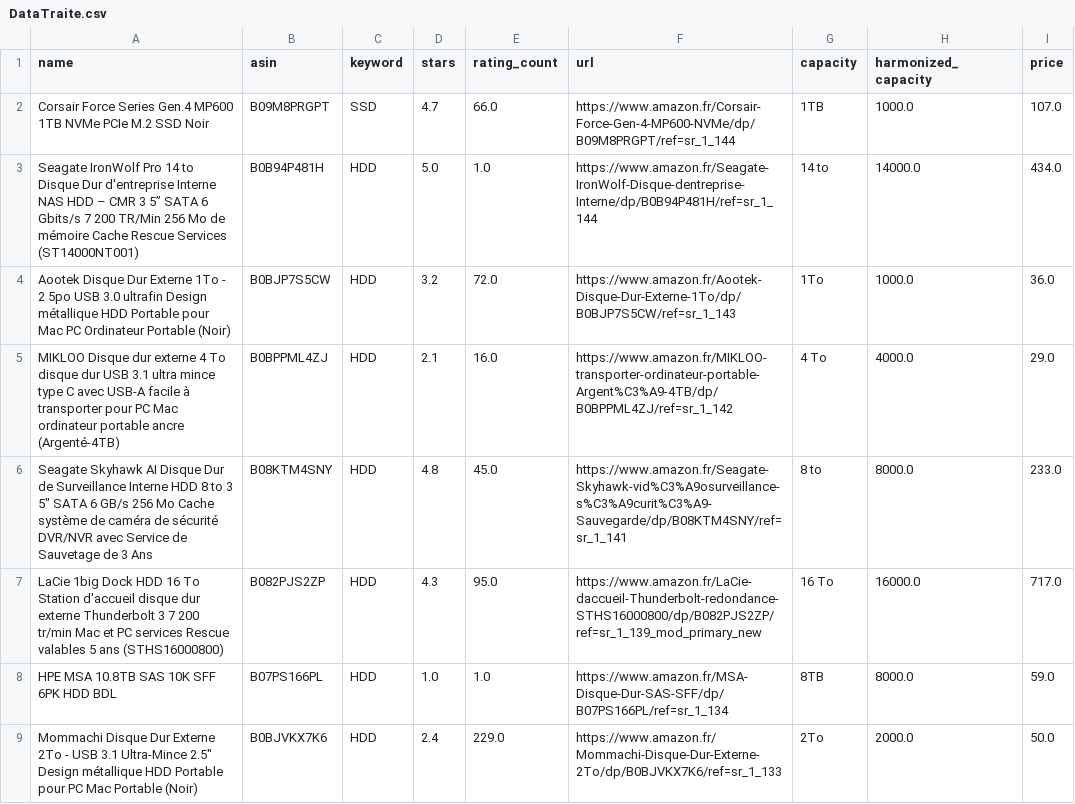
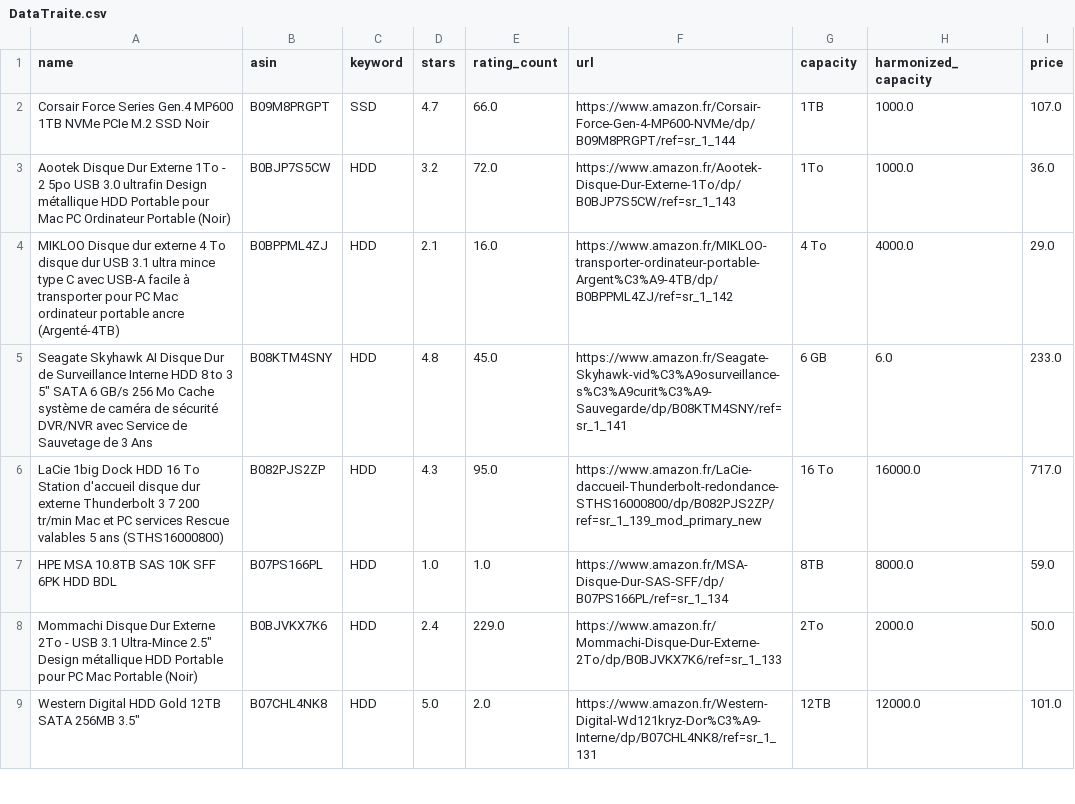
Before and after one commit to ThomasAlvarezRodriguez/4201C, a CSV file: DataTraite.csv, drawn as a sheet; only a part is shown; the shorter side is filled out with more unchanged rows; the diff covers the shown part only.

```diff
--- a/DataTraite.csv
+++ b/DataTraite.csv
@@ -2,6 +2,5 @@ name;asin;keyword;stars;rating_count;url;capacity;harmonized_capacity;price
 Corsair Force Series Gen.4 MP600 1TB NVMe PCIe M.2 SSD Noir;B09M8PRGPT;SSD;4.7;66.0;https://www.amazon.fr/Corsair-Force-Gen-4-MP600-NVMe/dp/B09M8PRGPT/ref=sr_1_144;1TB;1000.0;107.0
-Seagate IronWolf Pro  14 to  Disque Dur d'entreprise Interne NAS HDD – CMR  3 5”  SATA 6 Gbits/s  7 200 TR/Min  256 Mo de mémoire Cache  Rescue Services (ST14000NT001);B0B94P481H;HDD;5.0;1.0;https://www.amazon.fr/Seagate-IronWolf-Disque-dentreprise-Interne/dp/B0B94P481H/ref=sr_1_144;14 to;14000.0;434.0
 Aootek Disque Dur Externe 1To - 2 5po USB 3.0 ultrafin Design métallique HDD Portable pour Mac  PC  Ordinateur Portable (Noir);B0BJP7S5CW;HDD;3.2;72.0;https://www.amazon.fr/Aootek-Disque-Dur-Externe-1To/dp/B0BJP7S5CW/ref=sr_1_143;1To;1000.0;36.0
 MIKLOO Disque dur externe 4 To  disque dur  USB 3.1 ultra mince type C avec USB-A  facile à transporter  pour PC  Mac  ordinateur portable  ancre (Argenté-4TB);B0BPPML4ZJ;HDD;2.1;16.0;https://www.amazon.fr/MIKLOO-transporter-ordinateur-portable-Argent%C3%A9-4TB/dp/B0BPPML4ZJ/ref=sr_1_142;4 To;4000.0;29.0
-"Seagate Skyhawk AI Disque Dur de Surveillance Interne HDD 8 to 3 5"" SATA 6 GB/s 256 Mo Cache système de caméra de sécurité DVR/NVR avec Service de Sauvetage de 3 Ans";B08KTM4SNY;HDD;4.8;45.0;https://www.amazon.fr/Seagate-Skyhawk-vid%C3%A9osurveillance-s%C3%A9curit%C3%A9-Sauvegarde/dp/B08KTM4SNY/ref=sr_1_141;8 to;8000.0;233.0
+"Seagate Skyhawk AI Disque Dur de Surveillance Interne HDD 8 to 3 5"" SATA 6 GB/s 256 Mo Cache système de caméra de sécurité DVR/NVR avec Service de Sauvetage de 3 Ans";B08KTM4SNY;HDD;4.8;45.0;https://www.amazon.fr/Seagate-Skyhawk-vid%C3%A9osurveillance-s%C3%A9curit%C3%A9-Sauvegarde/dp/B08KTM4SNY/ref=sr_1_141;6 GB;6.0;233.0
 LaCie 1big Dock HDD  16 To  Station d'accueil disque dur externe  Thunderbolt 3  7 200 tr/min  Mac et PC  services Rescue valables 5 ans (STHS16000800);B082PJS2ZP;HDD;4.3;95.0;https://www.amazon.fr/LaCie-daccueil-Thunderbolt-redondance-STHS16000800/dp/B082PJS2ZP/ref=sr_1_139_mod_primary_new;16 To;16000.0;717.0
```
Also changed, not shown: 12 removed rows and 15 edited cells elsewhere in this file, Data.csv, 8 other files.
